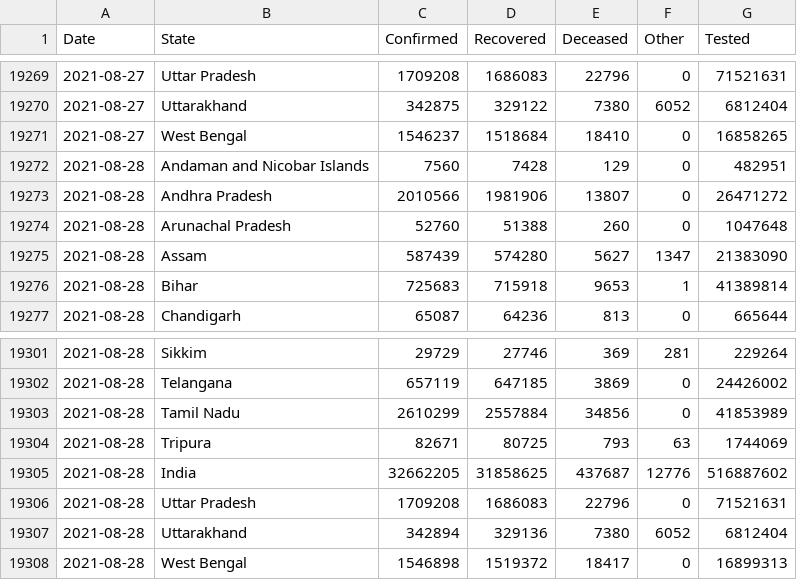
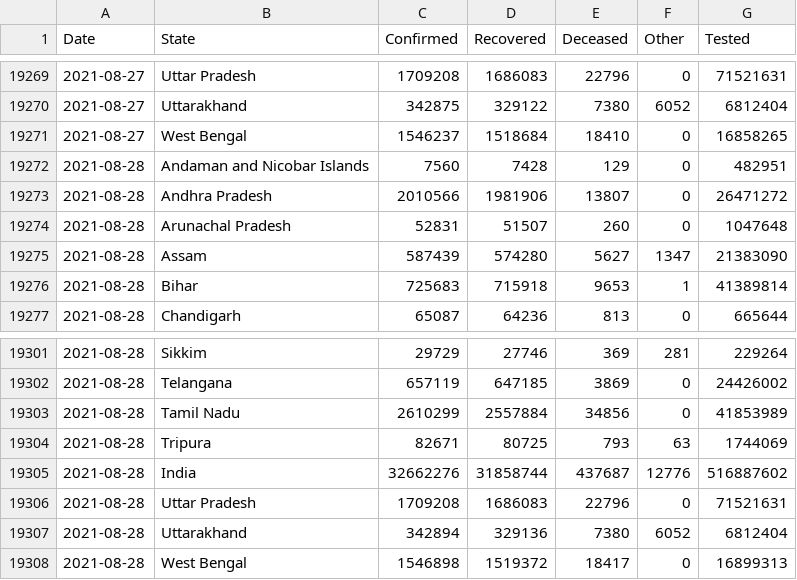
Before and after one commit to covid19india/data, a CSV file: csv/latest/states.csv, drawn as a sheet; only a part is shown, gaps mark what is left out.

```diff
--- a/csv/latest/states.csv
+++ b/csv/latest/states.csv
@@ -19273,3 +19273,3 @@ Date,State,Confirmed,Recovered,Deceased,Other,Tested
 2021-08-28,Andhra Pradesh,2010566,1981906,13807,0,26471272
-2021-08-28,Arunachal Pradesh,52760,51388,260,0,1047648
+2021-08-28,Arunachal Pradesh,52831,51507,260,0,1047648
 2021-08-28,Assam,587439,574280,5627,1347,21383090
@@ -19304,3 +19304,3 @@ Date,State,Confirmed,Recovered,Deceased,Other,Tested
 2021-08-28,Tripura,82671,80725,793,63,1744069
-2021-08-28,India,32662205,31858625,437687,12776,516887602
+2021-08-28,India,32662276,31858744,437687,12776,516887602
 2021-08-28,Uttar Pradesh,1709208,1686083,22796,0,71521631
```
Also changed, not shown: csv/latest/district_wise.csv, csv/latest/state_wise.csv, 11 other files.
